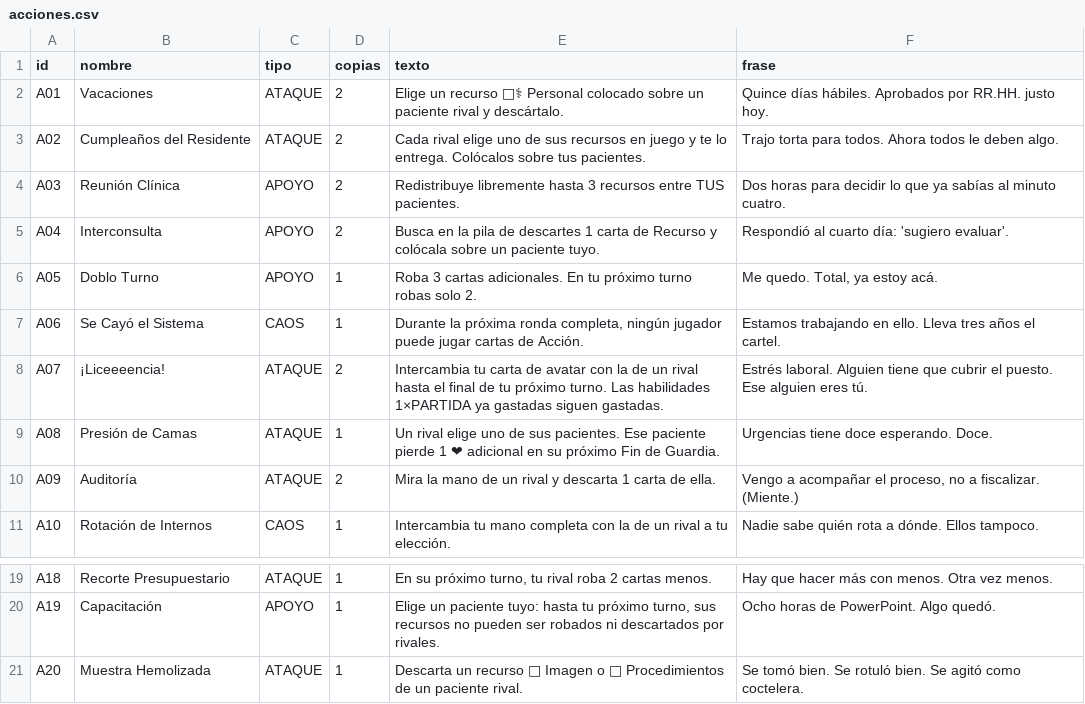
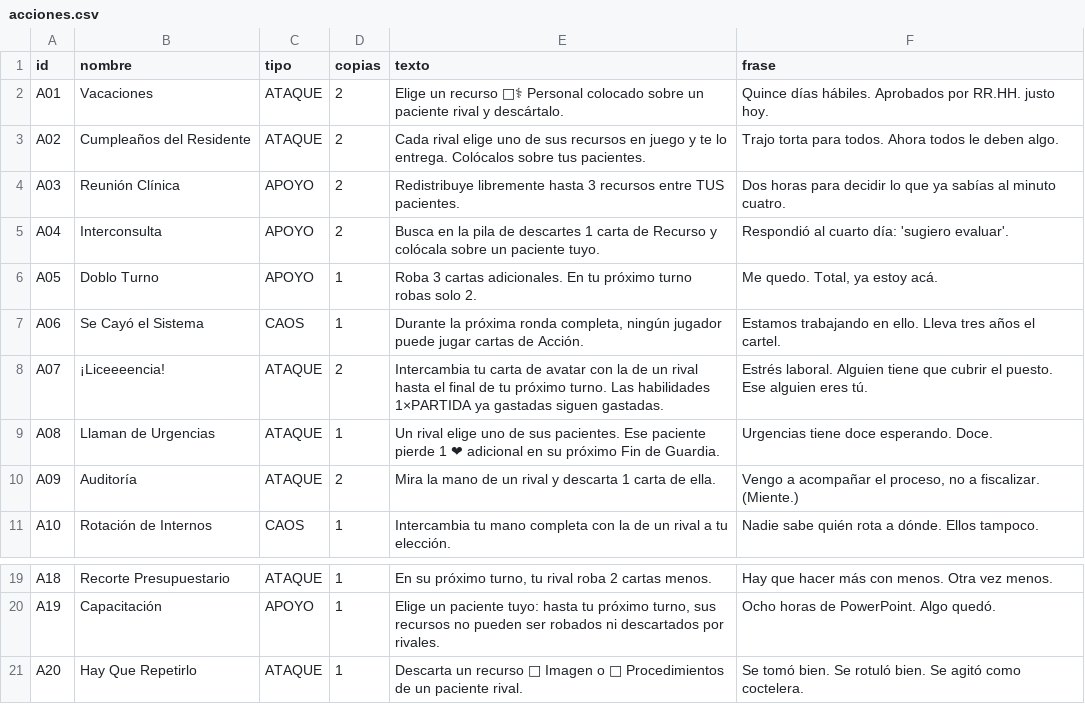
Before and after one commit to diegonicolasmelo-cell/VAYA-TURNO, a CSV file: cartas/acciones.csv, drawn as a sheet; only a part is shown, gaps mark what is left out; the diff names each change by its address in the sheet, - before the commit and + after, or states it on an @@ line.

```diff
--- a/cartas/acciones.csv
+++ b/cartas/acciones.csv
-B9 (nombre): Presión de Camas
+B9 (nombre): Llaman de Urgencias
-B21 (nombre): Muestra Hemolizada
+B21 (nombre): Hay Que Repetirlo
```
Also changed, not shown: cartas/recursos.csv, 3 other files.
